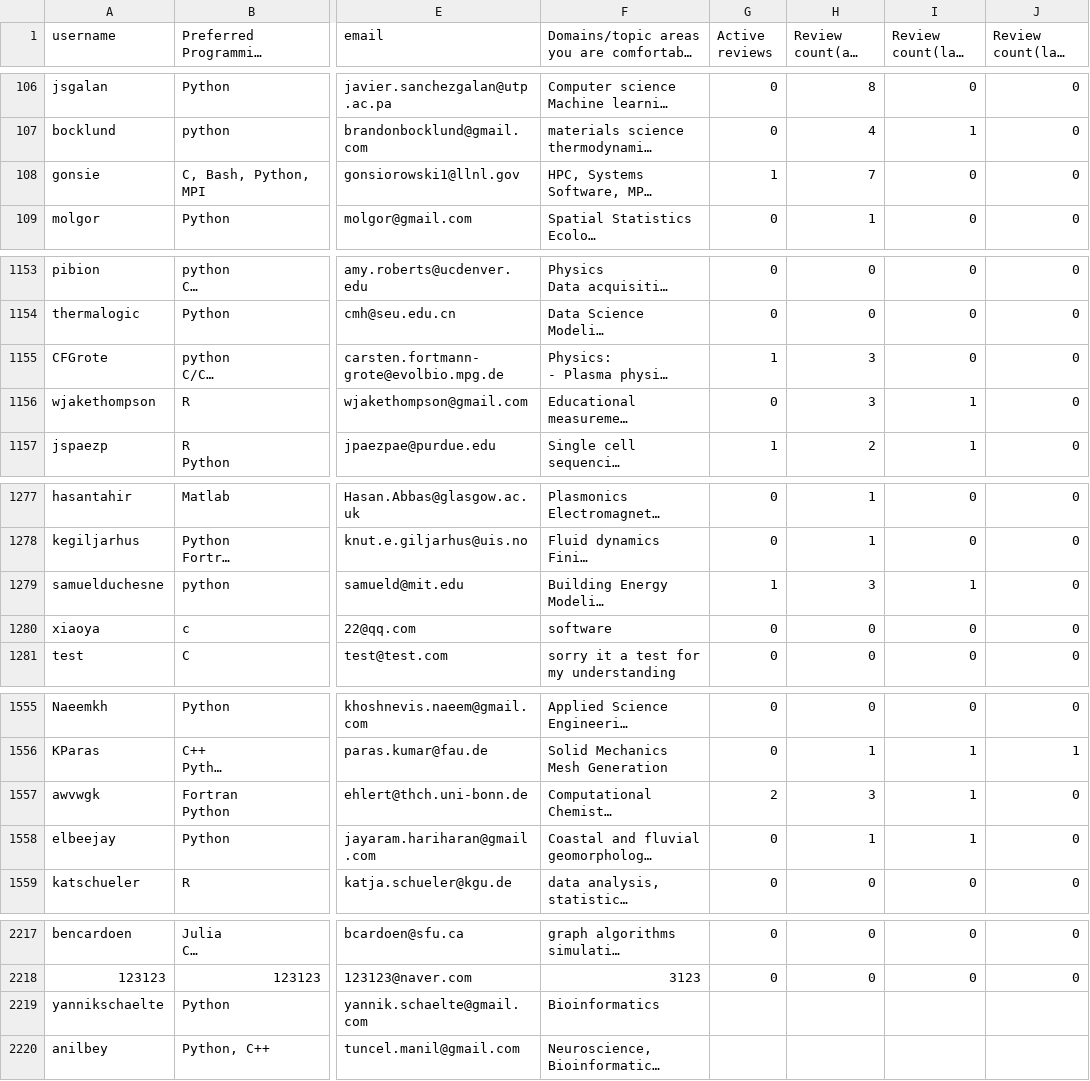
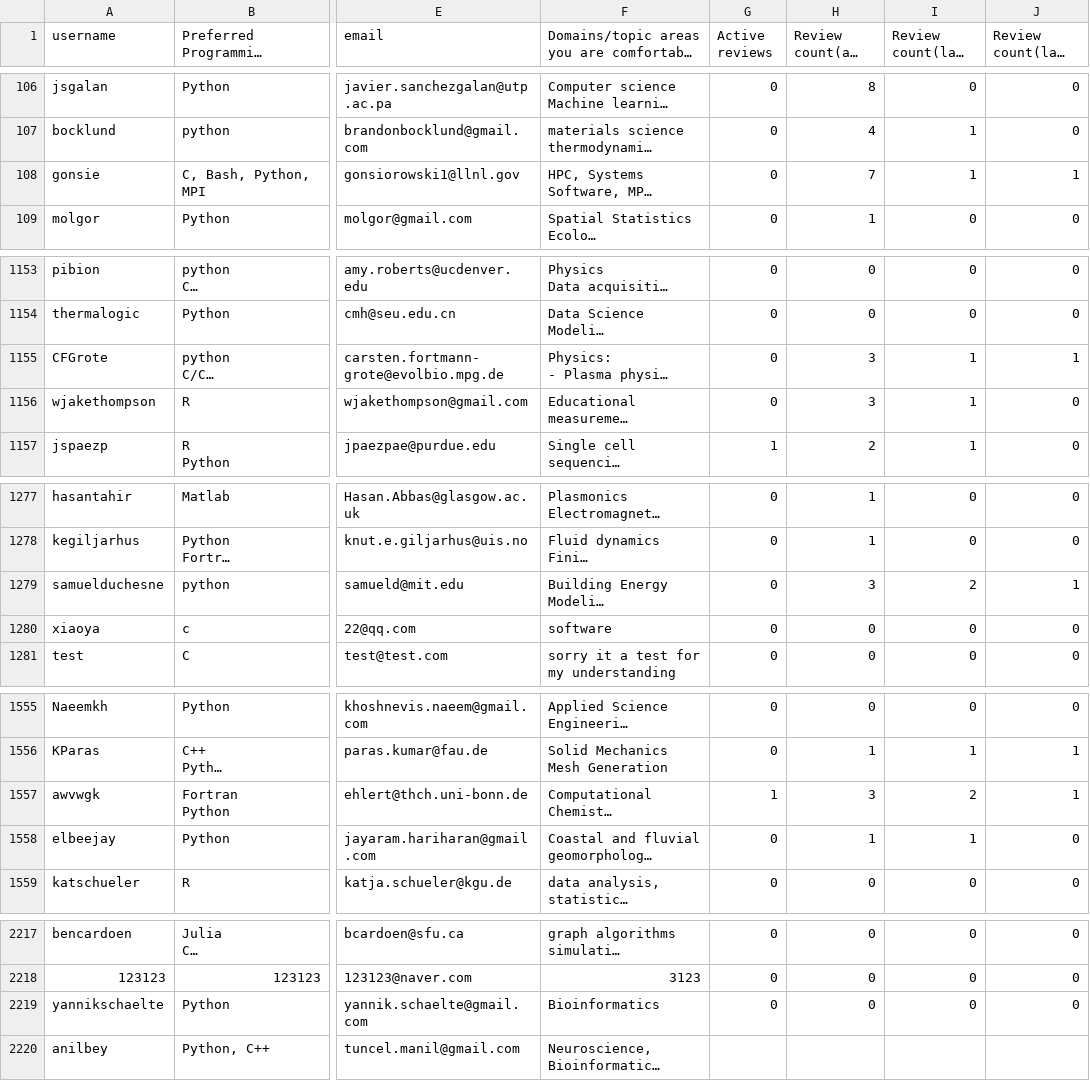
Before and after one commit to arjunsavel/CV, a CSV file: scripts/test.csv, drawn as a sheet; only a part is shown, gaps mark what is left out; long unchanged cells end in …; the diff covers the shown part only; the diff names each change by its address in the sheet, - before the commit and + after, or states it on an @@ line.

```diff
--- a/scripts/test.csv
+++ b/scripts/test.csv
-G108 (Active reviews): 1
+G108 (Active reviews): 0
-I108 (Review count(last year)): 0
+I108 (Review count(last year)): 1
-J108 (Review count(last quarter)): 0
+J108 (Review count(last quarter)): 1
-G1155 (Active reviews): 1
+G1155 (Active reviews): 0
-I1155 (Review count(last year)): 0
+I1155 (Review count(last year)): 1
-J1155 (Review count(last quarter)): 0
+J1155 (Review count(last quarter)): 1
-G1279 (Active reviews): 1
+G1279 (Active reviews): 0
-I1279 (Review count(last year)): 1
+I1279 (Review count(last year)): 2
-J1279 (Review count(last quarter)): 0
+J1279 (Review count(last quarter)): 1
-G1557 (Active reviews): 2
+G1557 (Active reviews): 1
-I1557 (Review count(last year)): 1
+I1557 (Review count(last year)): 2
-J1557 (Review count(last quarter)): 0
+J1557 (Review count(last quarter)): 1
-G2219 (Active reviews): (empty)
+G2219 (Active reviews): 0
-H2219 (Review count(all time)): (empty)
+H2219 (Review count(all time)): 0
-I2219 (Review count(last year)): (empty)
+I2219 (Review count(last year)): 0
-J2219 (Review count(last quarter)): (empty)
+J2219 (Review count(last quarter)): 0
```
Also changed, not shown: 9 edited cells elsewhere in this file.
